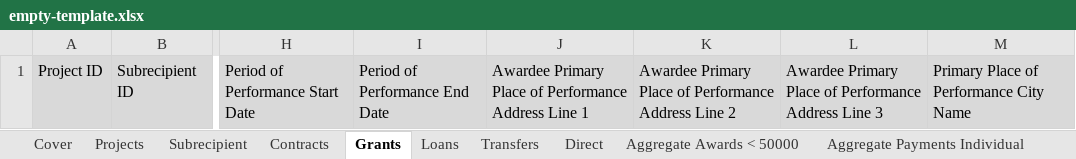
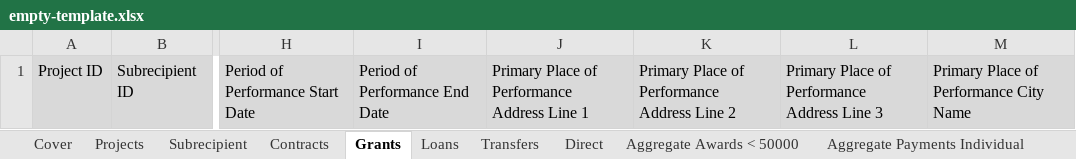
Before and after one commit to usdigitalresponse/cares-reporter, an Excel workbook: src/server/data/empty-template.xlsx, sheet Grants, drawn as a sheet; only a part is shown, gaps mark what is left out; values as stored, in another font and other column widths than the file's, no borders; the diff names each change by its address in the sheet, - before the commit and + after, or states it on an @@ line.

Commit message:
column aliases and spreadsheet fixes

```diff
--- a/src/server/data/empty-template.xlsx (sheet Grants)
+++ b/src/server/data/empty-template.xlsx (sheet Grants)
-J1: Awardee Primary Place…
+J1: Primary Place…
-K1: Awardee Primary Place…
+K1: Primary Place…
-L1: Awardee Primary Place…
+L1: Primary Place…
```
Also changed, not shown: sheet Dropdowns, 4 other files.
